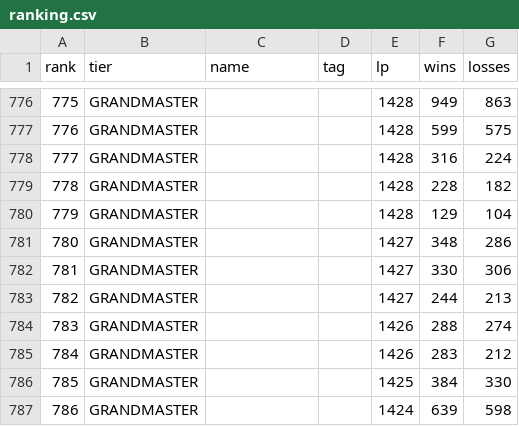
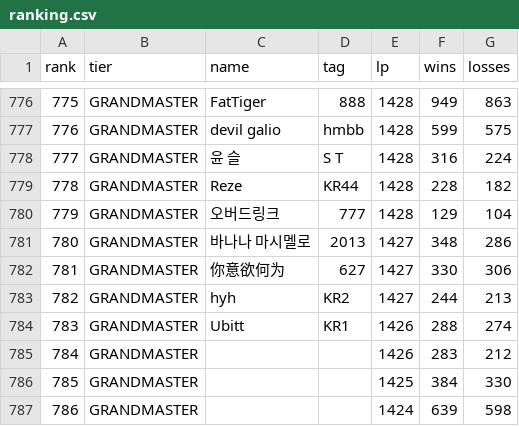
Before and after one commit to wpalswpa/project2608, a CSV file: reports/tables/ranking.csv, drawn as a sheet; only a part is shown, gaps mark what is left out; the diff covers the shown part only.

```diff
--- a/reports/tables/ranking.csv
+++ b/reports/tables/ranking.csv
@@ -776,10 +776,10 @@
-775,GRANDMASTER,,,1428,949,863
-776,GRANDMASTER,,,1428,599,575
-777,GRANDMASTER,,,1428,316,224
-778,GRANDMASTER,,,1428,228,182
-779,GRANDMASTER,,,1428,129,104
-780,GRANDMASTER,,,1427,348,286
-781,GRANDMASTER,,,1427,330,306
-782,GRANDMASTER,,,1427,244,213
-783,GRANDMASTER,,,1426,288,274
+775,GRANDMASTER,FatTiger,888,1428,949,863
+776,GRANDMASTER,devil galio,hmbb,1428,599,575
+777,GRANDMASTER,윤 슬,S T,1428,316,224
+778,GRANDMASTER,Reze,KR44,1428,228,182
+779,GRANDMASTER,오버드링크,777,1428,129,104
+780,GRANDMASTER,바나나 마시멜로,2013,1427,348,286
+781,GRANDMASTER,你意欲何为,627,1427,330,306
+782,GRANDMASTER,hyh,KR2,1427,244,213
+783,GRANDMASTER,Ubitt,KR1,1426,288,274
 784,GRANDMASTER,,,1426,283,212
```
Also changed, not shown: 32 edited cells elsewhere in this file, 3 other files.
